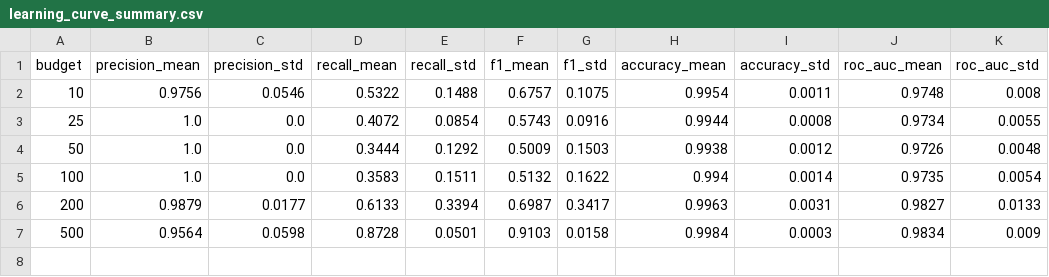
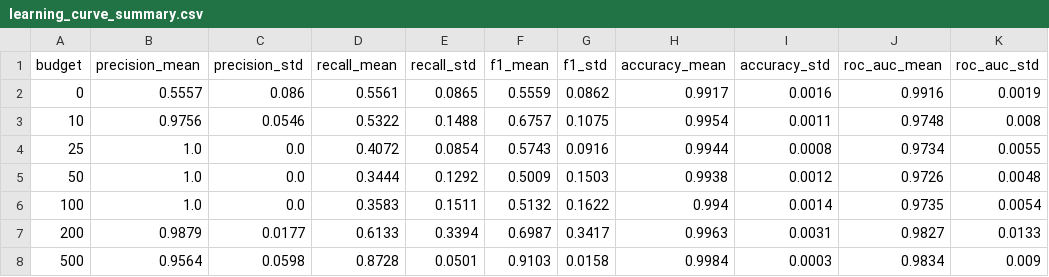
Before and after one commit to ansu00003/ProjektArbeit, a CSV file: results/design_c/learning_curve_summary.csv, drawn as a sheet; the diff names each change by its address in the sheet, - before the commit and + after, or states it on an @@ line.

```diff
--- a/results/design_c/learning_curve_summary.csv
+++ b/results/design_c/learning_curve_summary.csv
+row 2: 0 | 0.5557 | 0.086 | 0.5561 | 0.0865 | 0.5559 | 0.0862 | 0.9917 | 0.0016 | 0.9916 | 0.0019
```
Also changed, not shown: results/design_c/learning_curve.csv, 2 other files.
